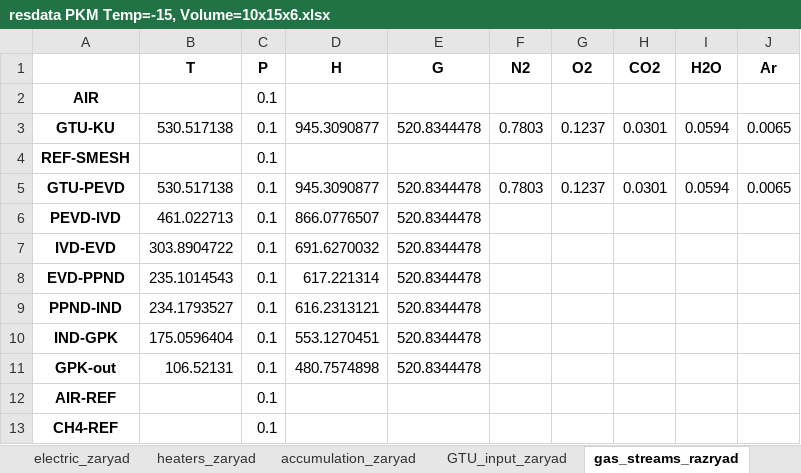
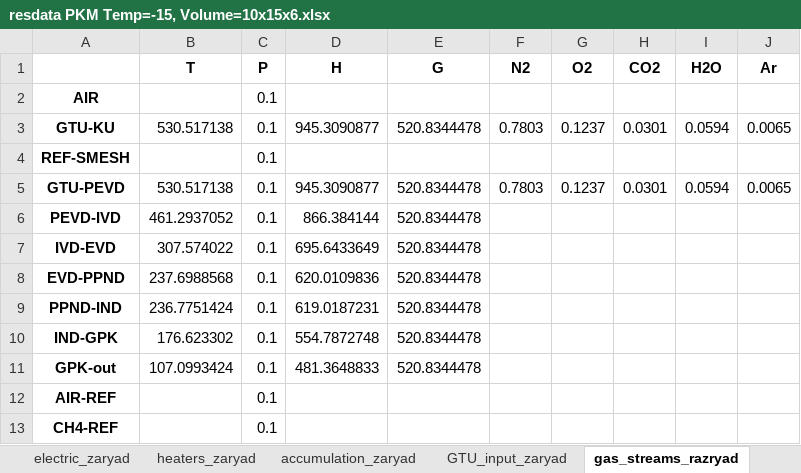
Before and after one commit to maksimovia/GZ, an Excel workbook: ПКМ/resdata PKM Temp=-15, Volume=10x15x6.xlsx, sheet gas_streams_razryad, drawn as a sheet; values as stored, in another font and other column widths than the file's, no borders; the diff names each change by its address in the sheet, - before the commit and + after, or states it on an @@ line.

```diff
--- a/ПКМ/resdata PKM Temp=-15, Volume=10x15x6.xlsx (sheet gas_streams_razryad)
+++ b/ПКМ/resdata PKM Temp=-15, Volume=10x15x6.xlsx (sheet gas_streams_razryad)
-B6 (T): 461.022713
+B6 (T): 461.2937052
-D6 (H): 866.0776507
+D6 (H): 866.384144
-B7 (T): 303.8904722
+B7 (T): 307.574022
-D7 (H): 691.6270032
+D7 (H): 695.6433649
-B8 (T): 235.1014543
+B8 (T): 237.6988568
-D8 (H): 617.221314
+D8 (H): 620.0109836
-B9 (T): 234.1793527
+B9 (T): 236.7751424
-D9 (H): 616.2313121
+D9 (H): 619.0187231
-B10 (T): 175.0596404
+B10 (T): 176.623302
-D10 (H): 553.1270451
+D10 (H): 554.7872748
-B11 (T): 106.52131
+B11 (T): 107.0993424
-D11 (H): 480.7574898
+D11 (H): 481.3648833
```
Also changed, not shown: sheet water_streams_razryad, sheet electric_razryad, sheet heaters_razryad, ПКМ/resdata PKM Temp=0, Volume=10x15x6.xlsx, ПКМ/resdata PKM Temp=0, Volume=10x15x8.xlsx, 19 other files.
